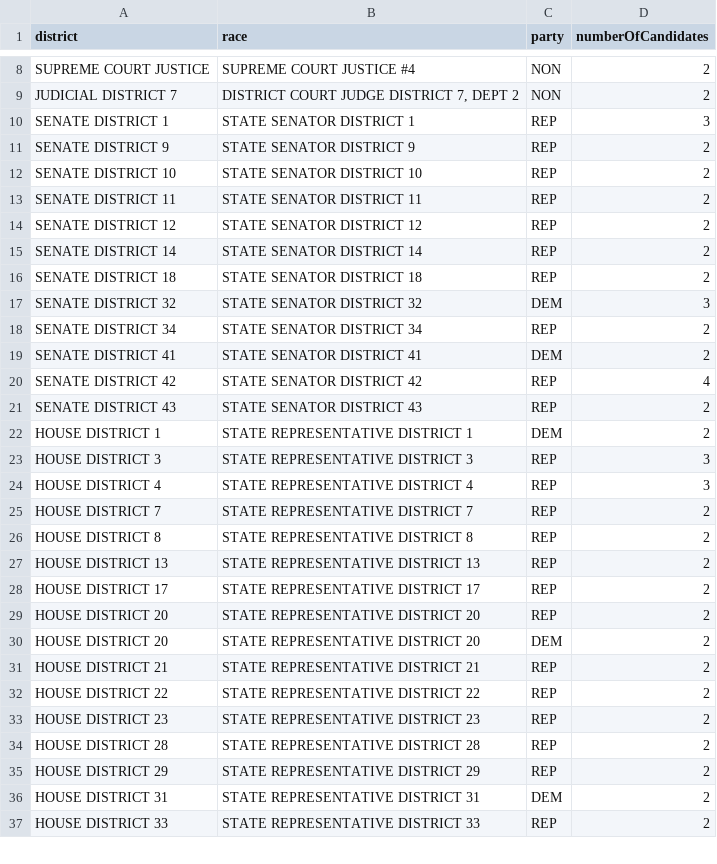
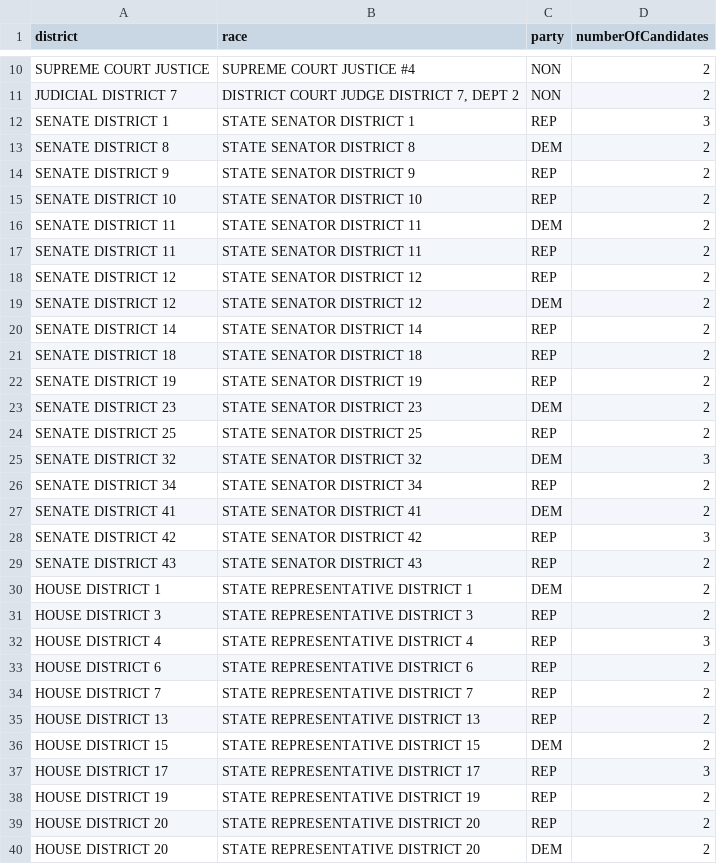
Before and after one commit to mtfreepress/mt-2026-elections, a CSV file: inputs/filings/candidate-breakdown/contested-primaries.csv, drawn as a sheet; only a part is shown, gaps mark what is left out; the shorter side is filled out with more unchanged rows; the diff covers the shown part only.

```diff
--- a/inputs/filings/candidate-breakdown/contested-primaries.csv
+++ b/inputs/filings/candidate-breakdown/contested-primaries.csv
@@ -10,8 +12,14 @@
 "SENATE DISTRICT 1","STATE SENATOR DISTRICT 1","REP","3"
+"SENATE DISTRICT 8","STATE SENATOR DISTRICT 8","DEM","2"
 "SENATE DISTRICT 9","STATE SENATOR DISTRICT 9","REP","2"
 "SENATE DISTRICT 10","STATE SENATOR DISTRICT 10","REP","2"
+"SENATE DISTRICT 11","STATE SENATOR DISTRICT 11","DEM","2"
 "SENATE DISTRICT 11","STATE SENATOR DISTRICT 11","REP","2"
 "SENATE DISTRICT 12","STATE SENATOR DISTRICT 12","REP","2"
+"SENATE DISTRICT 12","STATE SENATOR DISTRICT 12","DEM","2"
 "SENATE DISTRICT 14","STATE SENATOR DISTRICT 14","REP","2"
 "SENATE DISTRICT 18","STATE SENATOR DISTRICT 18","REP","2"
+"SENATE DISTRICT 19","STATE SENATOR DISTRICT 19","REP","2"
+"SENATE DISTRICT 23","STATE SENATOR DISTRICT 23","DEM","2"
+"SENATE DISTRICT 25","STATE SENATOR DISTRICT 25","REP","2"
 "SENATE DISTRICT 32","STATE SENATOR DISTRICT 32","DEM","3"
@@ -19,11 +27,13 @@
 "SENATE DISTRICT 41","STATE SENATOR DISTRICT 41","DEM","2"
-"SENATE DISTRICT 42","STATE SENATOR DISTRICT 42","REP","4"
+"SENATE DISTRICT 42","STATE SENATOR DISTRICT 42","REP","3"
 "SENATE DISTRICT 43","STATE SENATOR DISTRICT 43","REP","2"
 "HOUSE DISTRICT 1","STATE REPRESENTATIVE DISTRICT 1","DEM","2"
-"HOUSE DISTRICT 3","STATE REPRESENTATIVE DISTRICT 3","REP","3"
+"HOUSE DISTRICT 3","STATE REPRESENTATIVE DISTRICT 3","REP","2"
 "HOUSE DISTRICT 4","STATE REPRESENTATIVE DISTRICT 4","REP","3"
+"HOUSE DISTRICT 6","STATE REPRESENTATIVE DISTRICT 6","REP","2"
 "HOUSE DISTRICT 7","STATE REPRESENTATIVE DISTRICT 7","REP","2"
-"HOUSE DISTRICT 8","STATE REPRESENTATIVE DISTRICT 8","REP","2"
 "HOUSE DISTRICT 13","STATE REPRESENTATIVE DISTRICT 13","REP","2"
-"HOUSE DISTRICT 17","STATE REPRESENTATIVE DISTRICT 17","REP","2"
+"HOUSE DISTRICT 15","STATE REPRESENTATIVE DISTRICT 15","DEM","2"
+"HOUSE DISTRICT 17","STATE REPRESENTATIVE DISTRICT 17","REP","3"
+"HOUSE DISTRICT 19","STATE REPRESENTATIVE DISTRICT 19","REP","2"
 "HOUSE DISTRICT 20","STATE REPRESENTATIVE DISTRICT 20","REP","2"
```
Also changed, not shown: 8 added rows and 13 edited cells elsewhere in this file, inputs/filings/candidate-breakdown/contested-general.csv, inputs/filings/candidate-breakdown/crossover-candidates.csv, 12 other files.
